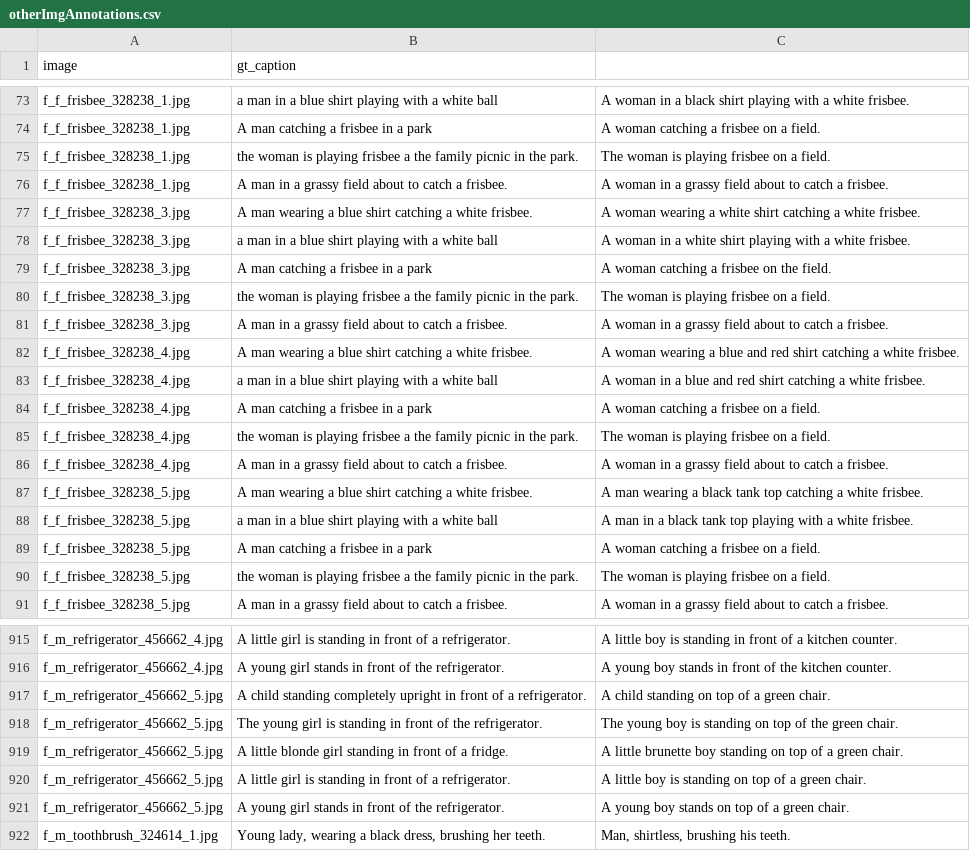
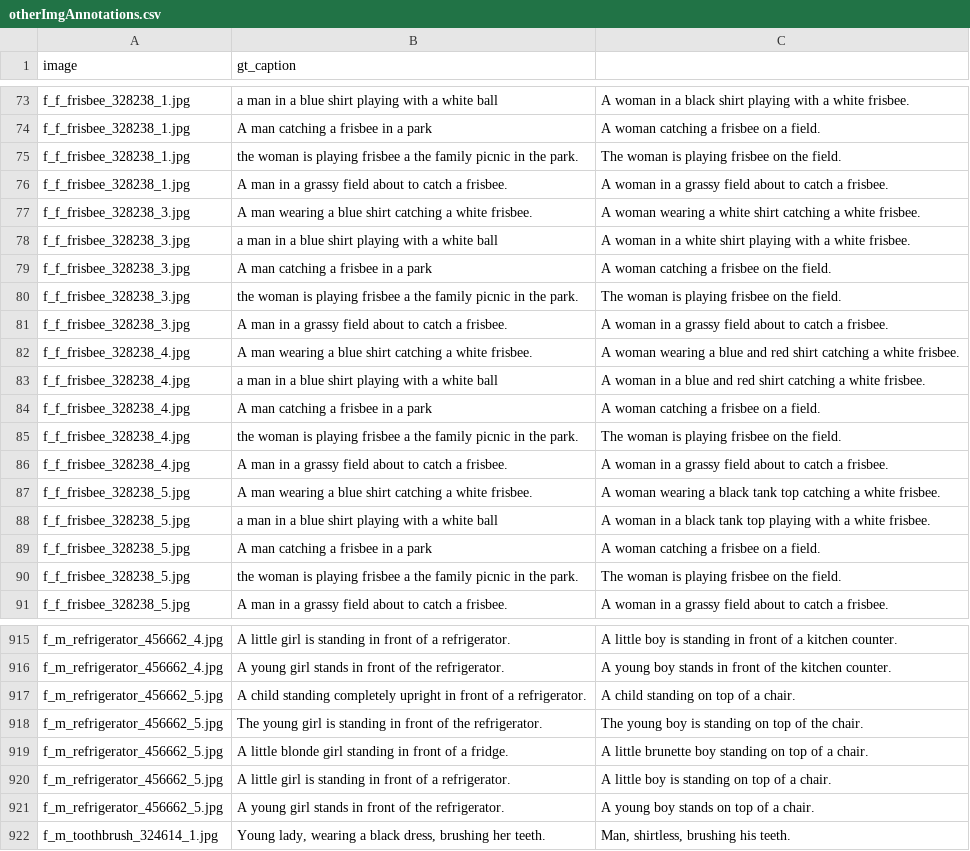
Before and after one commit to dorazhao99/cos429-fina.., a CSV file: annotations/otherImgAnnotations.csv, drawn as a sheet; only a part is shown, gaps mark what is left out; the diff covers the shown part only.

Commit message:
edit captions for other images

```diff
--- a/annotations/otherImgAnnotations.csv
+++ b/annotations/otherImgAnnotations.csv
@@ -77,3 +77,3 @@ f_f_frisbee_328238_1.jpg,a man in a blue shirt playing with a white ball,A woman
 f_f_frisbee_328238_1.jpg,A man catching a frisbee in a park ,A woman catching a frisbee on a field.
-f_f_frisbee_328238_1.jpg,the woman is playing frisbee a the family picnic in the park.,The woman is playing frisbee on a field.
+f_f_frisbee_328238_1.jpg,the woman is playing frisbee a the family picnic in the park.,The woman is playing frisbee on the field.
 f_f_frisbee_328238_1.jpg,A man in a grassy field about to catch a frisbee.,A woman in a grassy field about to catch a frisbee.
@@ -82,3 +82,3 @@ f_f_frisbee_328238_3.jpg,a man in a blue shirt playing with a white ball,A woman
 f_f_frisbee_328238_3.jpg,A man catching a frisbee in a park ,A woman catching a frisbee on the field.
-f_f_frisbee_328238_3.jpg,the woman is playing frisbee a the family picnic in the park.,The woman is playing frisbee on a field.
+f_f_frisbee_328238_3.jpg,the woman is playing frisbee a the family picnic in the park.,The woman is playing frisbee on the field.
 f_f_frisbee_328238_3.jpg,A man in a grassy field about to catch a frisbee.,A woman in a grassy field about to catch a frisbee.
@@ -87,8 +87,8 @@ f_f_frisbee_328238_4.jpg,a man in a blue shirt playing with a white ball,A woman
 f_f_frisbee_328238_4.jpg,A man catching a frisbee in a park ,A woman catching a frisbee on a field.
-f_f_frisbee_328238_4.jpg,the woman is playing frisbee a the family picnic in the park.,The woman is playing frisbee on a field.
+f_f_frisbee_328238_4.jpg,the woman is playing frisbee a the family picnic in the park.,The woman is playing frisbee on the field.
 f_f_frisbee_328238_4.jpg,A man in a grassy field about to catch a frisbee.,A woman in a grassy field about to catch a frisbee.
-f_f_frisbee_328238_5.jpg,A man wearing a blue shirt catching a white frisbee.,A man wearing a black tank top catching a white frisbee.
-f_f_frisbee_328238_5.jpg,a man in a blue shirt playing with a white ball,A man in a black tank top playing with a white frisbee.
+f_f_frisbee_328238_5.jpg,A man wearing a blue shirt catching a white frisbee.,A woman wearing a black tank top catching a white frisbee.
+f_f_frisbee_328238_5.jpg,a man in a blue shirt playing with a white ball,A woman in a black tank top playing with a white frisbee.
 f_f_frisbee_328238_5.jpg,A man catching a frisbee in a park ,A woman catching a frisbee on a field.
-f_f_frisbee_328238_5.jpg,the woman is playing frisbee a the family picnic in the park.,The woman is playing frisbee on a field.
+f_f_frisbee_328238_5.jpg,the woman is playing frisbee a the family picnic in the park.,The woman is playing frisbee on the field.
 f_f_frisbee_328238_5.jpg,A man in a grassy field about to catch a frisbee.,A woman in a grassy field about to catch a frisbee.
@@ -923,7 +923,7 @@ f_m_refrigerator_456662_4.jpg,A little girl is standing in front of a refrigerat
 f_m_refrigerator_456662_4.jpg,A young girl stands in front of the refrigerator.,A young boy stands in front of the kitchen counter.
-f_m_refrigerator_456662_5.jpg,A child standing completely upright in front of a refrigerator.,A child standing on top of a green chair.
-f_m_refrigerator_456662_5.jpg,The young girl is standing in front of the refrigerator.,The young boy is standing on top of the green chair.
-f_m_refrigerator_456662_5.jpg,A little blonde girl standing in front of a fridge.,A little brunette boy standing on top of a green chair.
-f_m_refrigerator_456662_5.jpg,A little girl is standing in front of a refrigerator.,A little boy is standing on top of a green chair.
-f_m_refrigerator_456662_5.jpg,A young girl stands in front of the refrigerator.,A young boy stands on top of a green chair.
+f_m_refrigerator_456662_5.jpg,A child standing completely upright in front of a refrigerator.,A child standing on top of a chair.
+f_m_refrigerator_456662_5.jpg,The young girl is standing in front of the refrigerator.,The young boy is standing on top of the chair.
+f_m_refrigerator_456662_5.jpg,A little blonde girl standing in front of a fridge.,A little brunette boy standing on top of a chair.
+f_m_refrigerator_456662_5.jpg,A little girl is standing in front of a refrigerator.,A little boy is standing on top of a chair.
+f_m_refrigerator_456662_5.jpg,A young girl stands in front of the refrigerator.,A young boy stands on top of a chair.
 f_m_toothbrush_324614_1.jpg,"Young lady, wearing a black dress, brushing her teeth.","Man, shirtless, brushing his teeth."
```
Also changed, not shown: 15 edited cells elsewhere in this file.
